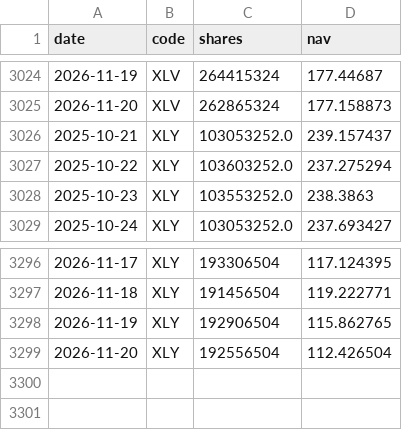
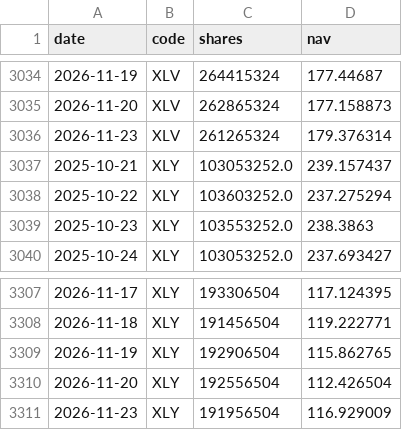
Before and after one commit to newmymujian-hash/etf-flows, a CSV file: data/raw_us.csv, drawn as a sheet; only a part is shown, gaps mark what is left out; the diff covers the shown part only.

```diff
--- a/data/raw_us.csv
+++ b/data/raw_us.csv
@@ -3025,2 +3035,3 @@ date,code,shares,nav
 2026-11-20,XLV,262865324,177.158873
+2026-11-23,XLV,261265324,179.376314
 2025-10-21,XLY,103053252.0,239.157437
@@ -3299 +3310,2 @@ date,code,shares,nav
 2026-11-20,XLY,192556504,112.426504
+2026-11-23,XLY,191956504,116.929009
```
Also changed, not shown: 10 added rows elsewhere in this file, 2 other files.
